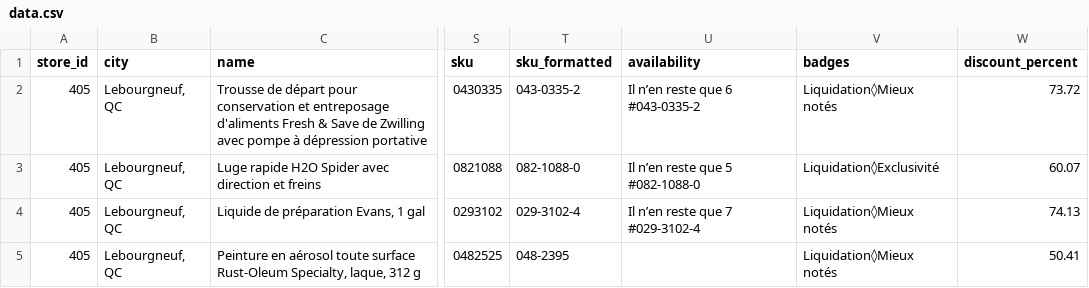
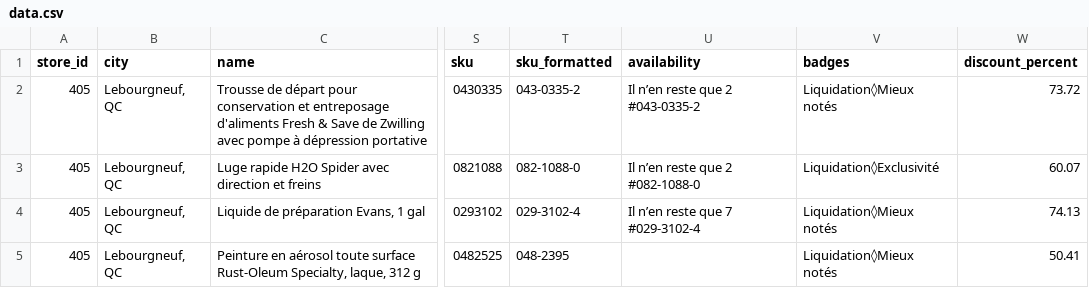
Before and after one commit to Olivier-cousineau/Econo-econo111, a CSV file: outputs/canadiantire/405-lebourgneuf-qc/data.csv, drawn as a sheet; only a part is shown, gaps mark what is left out; the diff covers the shown part only; the diff names each change by its address in the sheet, - before the commit and + after, or states it on an @@ line.

```diff
--- a/outputs/canadiantire/405-lebourgneuf-qc/data.csv
+++ b/outputs/canadiantire/405-lebourgneuf-qc/data.csv
-U2 (availability): Il n’en reste que 6 #043-0335-2
+U2 (availability): Il n’en reste que 2 #043-0335-2
-U3 (availability): Il n’en reste que 5 #082-1088-0
+U3 (availability): Il n’en reste que 2 #082-1088-0
```
Also changed, not shown: 3 added rows elsewhere in this file, outputs/canadiantire/101-quebec-vanier-qc/data.csv, outputs/canadiantire/165-levis-qc/data.csv, 6 other files.
